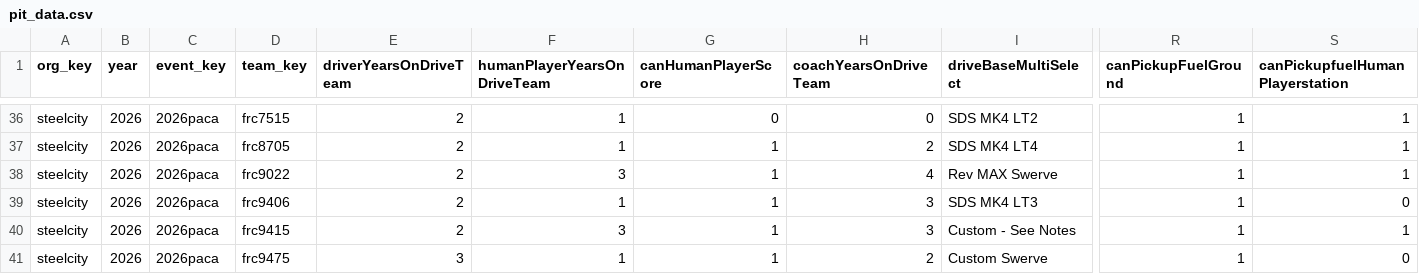
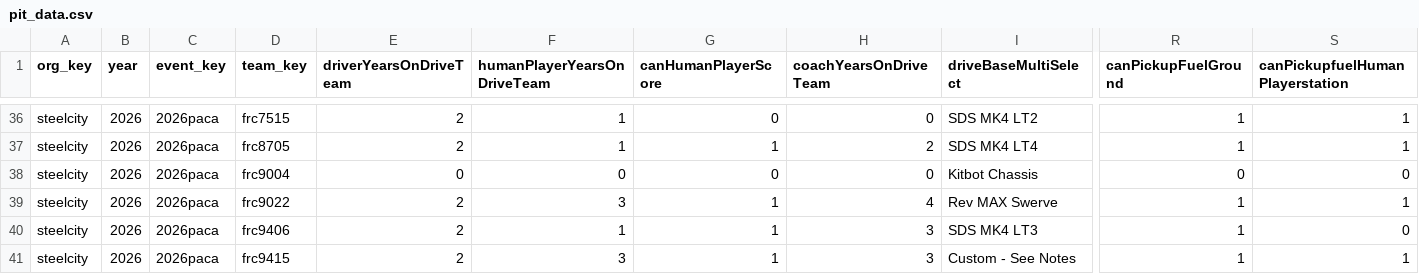
Before and after one commit to GirlsOfSteelRobotics/2026FrcScoutingApp, a CSV file: data/2026paca/pit_data.csv, drawn as a sheet; only a part is shown, gaps mark what is left out; the shorter side is filled out with more unchanged rows; rows hold the shown columns only; the diff names each change by its address in the sheet, - before the commit and + after, or states it on an @@ line.

```diff
--- a/data/2026paca/pit_data.csv
+++ b/data/2026paca/pit_data.csv
+row 38: steelcity | 2026 | 2026paca | frc9004 | 0 | 0 | 0 | 0 | Kitbot Chassis | 0 | 0
```
Also changed, not shown: data/2026paca/scouted_data.csv, 3 other files.
